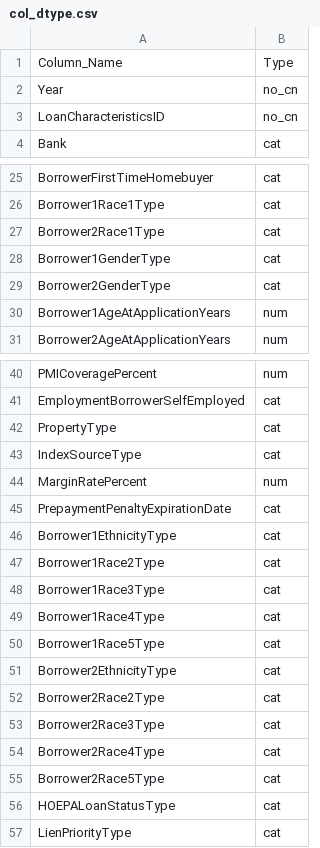
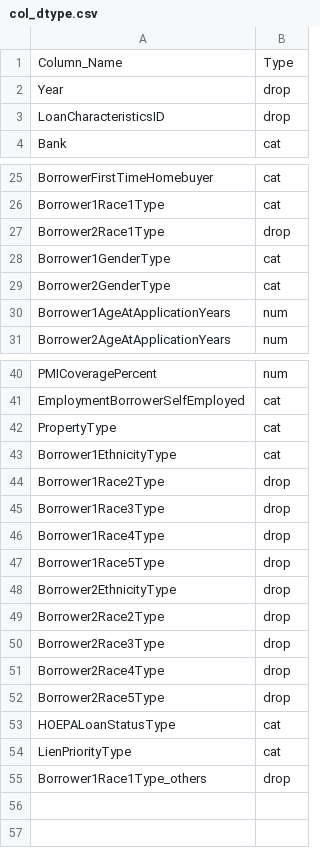
Before and after one commit to syadav12-hawk/check_mortgage_loan_disparity, a CSV file: Data/col_dtype.csv, drawn as a sheet; only a part is shown, gaps mark what is left out.

```diff
--- a/Data/col_dtype.csv
+++ b/Data/col_dtype.csv
@@ -1,4 +1,4 @@
 Column_Name,Type
-Year,no_cn
-LoanCharacteristicsID,no_cn
+Year,drop
+LoanCharacteristicsID,drop
 Bank,cat
@@ -26,3 +26,3 @@ BorrowerFirstTimeHomebuyer,cat
 Borrower1Race1Type,cat
-Borrower2Race1Type,cat
+Borrower2Race1Type,drop
 Borrower1GenderType,cat
@@ -42,16 +42,14 @@ EmploymentBorrowerSelfEmployed,cat
 PropertyType,cat
-IndexSourceType,cat
-MarginRatePercent,num
-PrepaymentPenaltyExpirationDate,cat
 Borrower1EthnicityType,cat
-Borrower1Race2Type,cat
-Borrower1Race3Type,cat
-Borrower1Race4Type,cat
-Borrower1Race5Type,cat
-Borrower2EthnicityType,cat
-Borrower2Race2Type,cat
-Borrower2Race3Type,cat
-Borrower2Race4Type,cat
-Borrower2Race5Type,cat
+Borrower1Race2Type,drop
+Borrower1Race3Type,drop
+Borrower1Race4Type,drop
+Borrower1Race5Type,drop
+Borrower2EthnicityType,drop
+Borrower2Race2Type,drop
+Borrower2Race3Type,drop
+Borrower2Race4Type,drop
+Borrower2Race5Type,drop
 HOEPALoanStatusType,cat
 LienPriorityType,cat
+Borrower1Race1Type_others,drop
```
Also changed, not shown: 2 other files.
